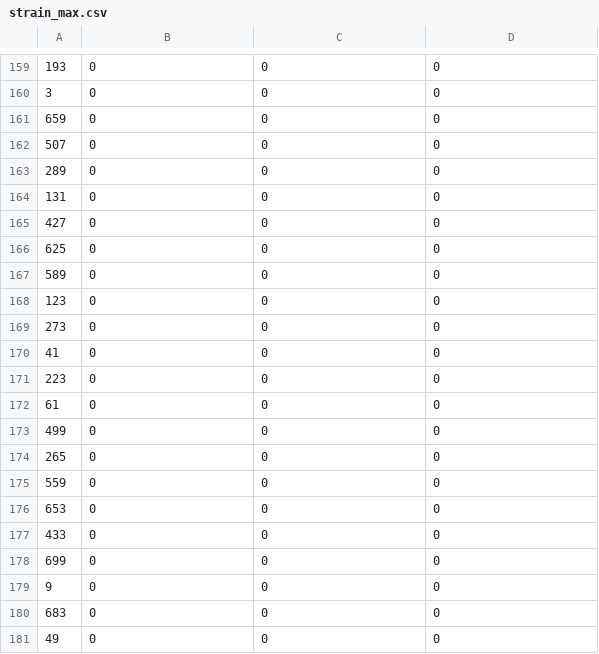
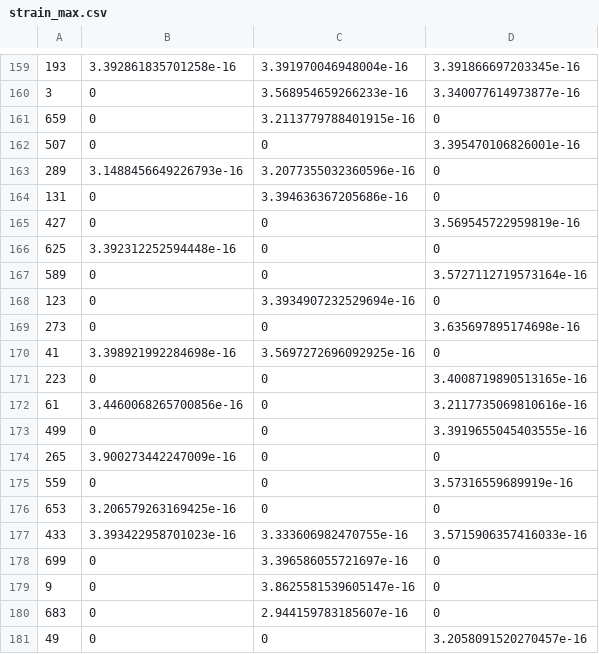
Before and after one commit to bestinbthomas/dlpoly-sims, a CSV file: strain_max.csv, drawn as a sheet; only a part is shown, gaps mark what is left out; the diff covers the shown part only; the diff names each change by its address in the sheet, - before the commit and + after, or states it on an @@ line.

```diff
--- a/strain_max.csv
+++ b/strain_max.csv
-B159: 0
+B159: 3.392861835701258e-16
-C159: 0
+C159: 3.391970046948004e-16
-D159: 0
+D159: 3.391866697203345e-16
-C160: 0
+C160: 3.568954659266233e-16
-D160: 0
+D160: 3.340077614973877e-16
-C161: 0
+C161: 3.2113779788401915e-16
-D162: 0
+D162: 3.395470106826001e-16
-B163: 0
+B163: 3.1488456649226793e-16
-C163: 0
+C163: 3.2077355032360596e-16
-C164: 0
+C164: 3.394636367205686e-16
-D165: 0
+D165: 3.569545722959819e-16
-B166: 0
+B166: 3.392312252594448e-16
-D167: 0
+D167: 3.5727112719573164e-16
-C168: 0
+C168: 3.3934907232529694e-16
-D169: 0
+D169: 3.635697895174698e-16
-B170: 0
+B170: 3.398921992284698e-16
-C170: 0
+C170: 3.5697272696092925e-16
-D171: 0
+D171: 3.4008719890513165e-16
-B172: 0
+B172: 3.4460068265700856e-16
-D172: 0
+D172: 3.2117735069810616e-16
-D173: 0
+D173: 3.3919655045403555e-16
-B174: 0
+B174: 3.900273442247009e-16
-D175: 0
+D175: 3.57316559689919e-16
-B176: 0
+B176: 3.206579263169425e-16
-B177: 0
+B177: 3.393422958701023e-16
-C177: 0
+C177: 3.333606982470755e-16
-D177: 0
+D177: 3.5715906357416033e-16
-C178: 0
+C178: 3.396586055721697e-16
-C179: 0
+C179: 3.8625581539605147e-16
-C180: 0
+C180: 2.944159783185607e-16
-D181: 0
+D181: 3.2058091520270457e-16
```
Also changed, not shown: 104 edited cells elsewhere in this file, dc.csv, msd.csv, 8 other files.
